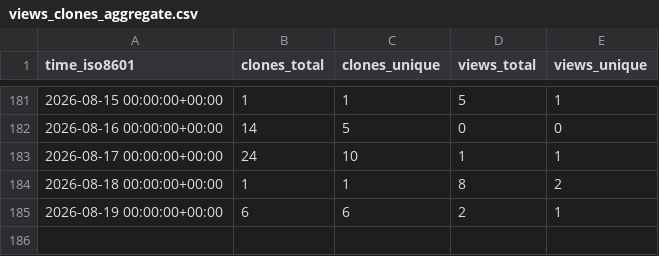
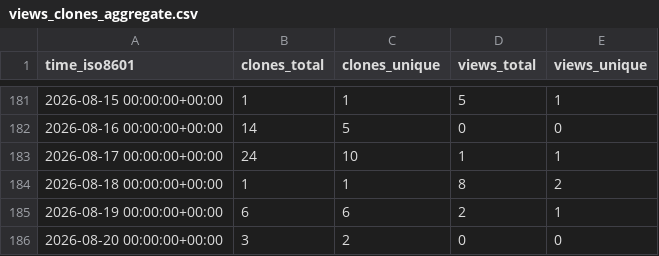
Before and after one commit to sandrozc-stripe/demo-dev-value-workshop, a CSV file: sandrozc-stripe/demo-dev-value-workshop/ghrs-data/views_clones_aggregate.csv, drawn as a sheet; only a part is shown, gaps mark what is left out; the diff names each change by its address in the sheet, - before the commit and + after, or states it on an @@ line.

```diff
--- a/sandrozc-stripe/demo-dev-value-workshop/ghrs-data/views_clones_aggregate.csv
+++ b/sandrozc-stripe/demo-dev-value-workshop/ghrs-data/views_clones_aggregate.csv
+row 186: 2026-08-20 00:00:00+00:00 | 3 | 2 | 0 | 0
```
Also changed, not shown: 1 other file.
